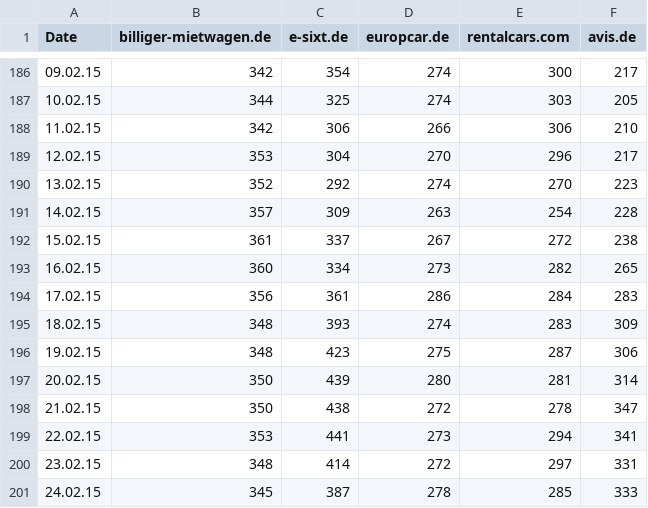
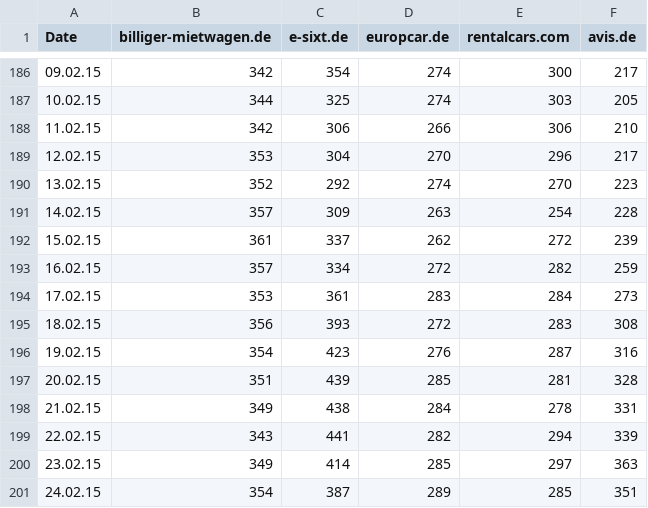
Before and after one commit to FinScience/shiny-apps, a CSV file: mietwagen/data/tos.csv, drawn as a sheet; only a part is shown, gaps mark what is left out; the diff covers the shown part only.

```diff
--- a/mietwagen/data/tos.csv
+++ b/mietwagen/data/tos.csv
@@ -191,11 +191,11 @@ Date;billiger-mietwagen.de;e-sixt.de;europcar.de;rentalcars.com;avis.de
 14.02.15;357;309;263;254;228
-15.02.15;361;337;267;272;238
-16.02.15;360;334;273;282;265
-17.02.15;356;361;286;284;283
-18.02.15;348;393;274;283;309
-19.02.15;348;423;275;287;306
-20.02.15;350;439;280;281;314
-21.02.15;350;438;272;278;347
-22.02.15;353;441;273;294;341
-23.02.15;348;414;272;297;331
-24.02.15;345;387;278;285;333
+15.02.15;361;337;262;272;239
+16.02.15;357;334;272;282;259
+17.02.15;353;361;283;284;273
+18.02.15;356;393;272;283;308
+19.02.15;354;423;276;287;316
+20.02.15;351;439;285;281;328
+21.02.15;349;438;284;278;331
+22.02.15;343;441;282;294;339
+23.02.15;349;414;285;297;363
+24.02.15;354;387;289;285;351
```
Also changed, not shown: 2 added rows and 40 edited cells elsewhere in this file, mietwagen/data/data.csv, 4 other files.
